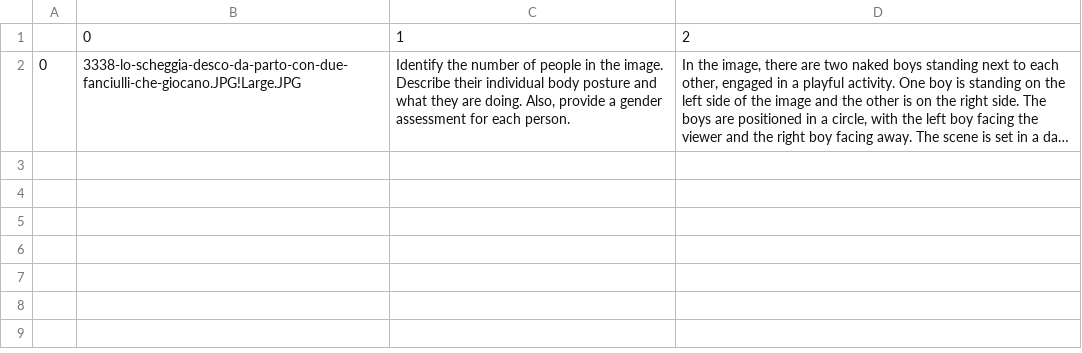
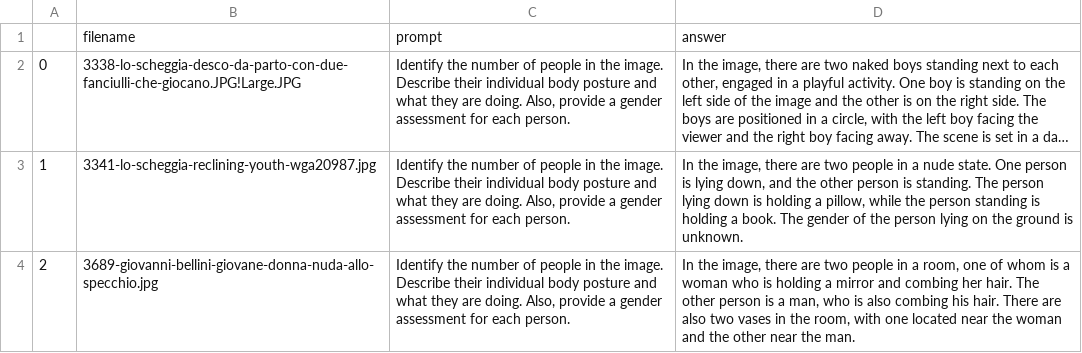
Before and after one commit to Int-Veen/CulturalAnalytics, a CSV file: src/kosmos/prompt_result.csv, drawn as a sheet; long unchanged cells end in …; removed rows and columns are numbered as before the commit, all else as after; the diff names each change by its address in the sheet, - before the commit and + after, or states it on an @@ line.

Commit message:
labeling of the columns of the csv file

```diff
--- a/src/kosmos/prompt_result.csv
+++ b/src/kosmos/prompt_result.csv
-row 1:  | 0 | 1 | 2
+row 1:  | filename | prompt | answer
+row 3: 1 | 3341-lo-scheggia-reclining-youth-wga20987.jpg | Identify the number of people in the image. Describe their individual body posture and what they are doing. Also, provide a gender assessment for each person. | In the image, there are two people in a nude state. One person is lying down, and the other person is standing. The person lying down is holding a pillow, while the person standing is holding a book. The gender of the person lying on the ground is unknown.
+row 4: 2 | 3689-giovanni-bellini-giovane-donna-nuda-allo-specchio.jpg | Identify the number of people in the image. Describe their individual body posture and what they are doing. Also, provide a gender assessment for each person. | In the image, there are two people in a room, one of whom is a woman who is holding a mirror and combing her hair. The other person is a man, who is also combing his hair. There are also two vases in the room, with one located near the woman and the other near the man.
```
Also changed, not shown: 1 other file.
